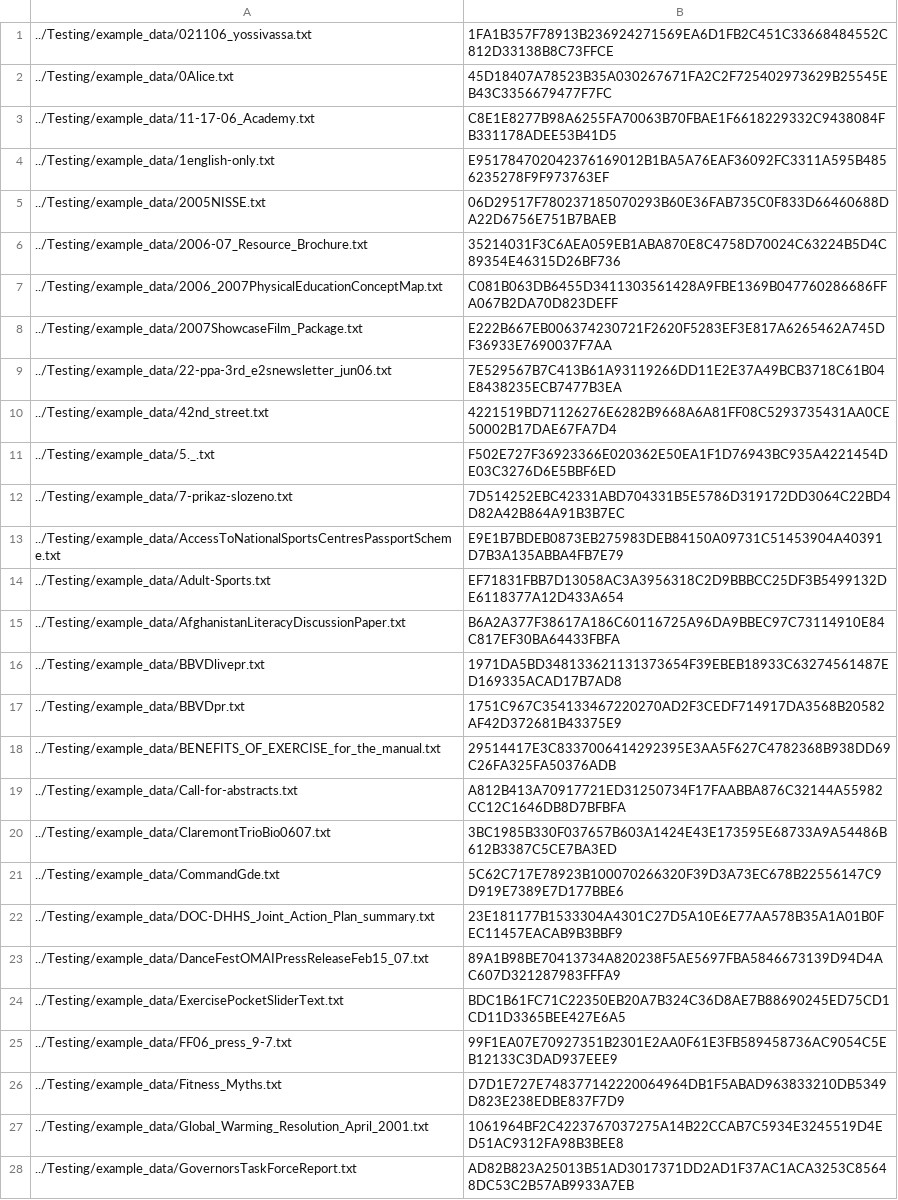
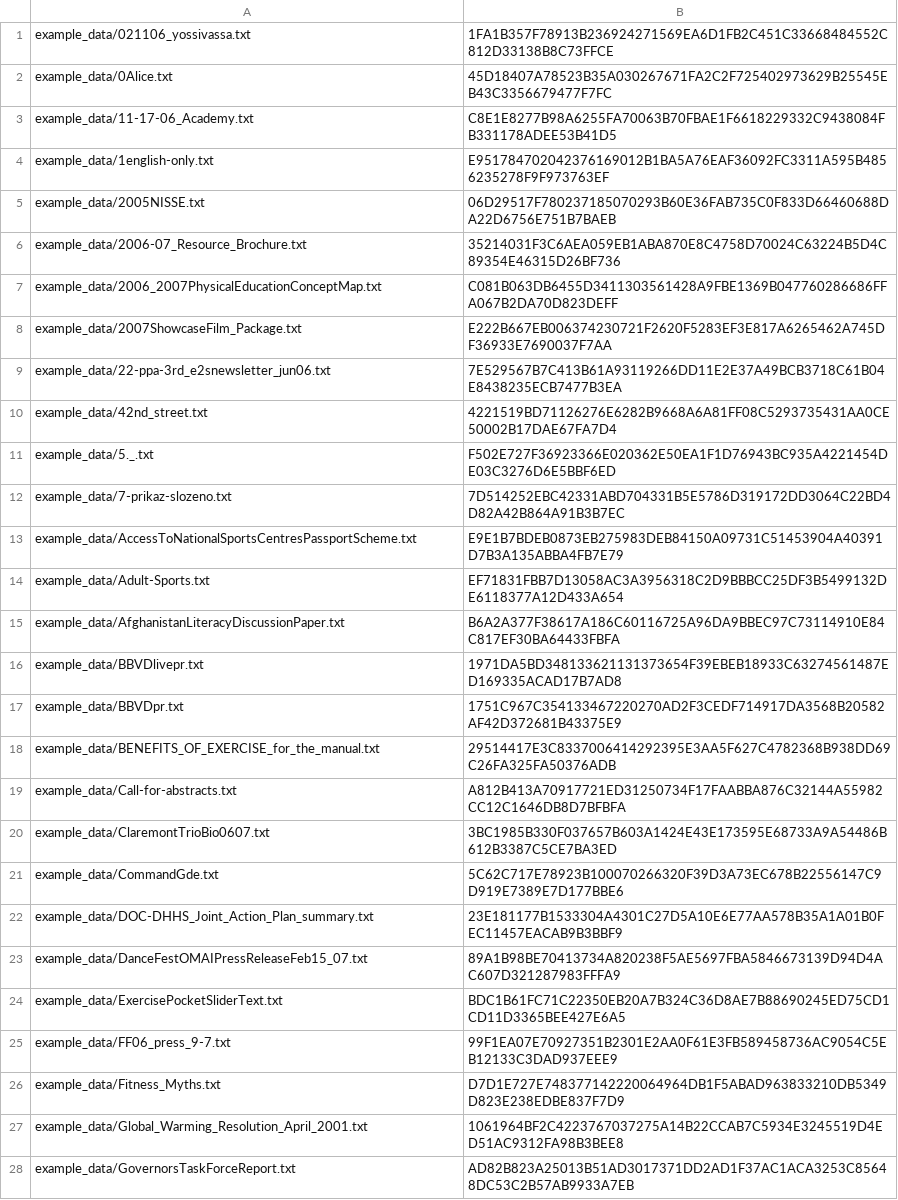
Before and after one commit to trendmicro/tlsh, a CSV file: Testing/example_data_col_swap.csv, drawn as a sheet; only a part is shown; the diff covers the shown part only; the diff names each change by its address in the sheet, - before the commit and + after, or states it on an @@ line.

Commit message:
**3.19.0**
24/March/2020
preperation for Windows build
- remove ../Testing/ from test.sh script and from regression test results

```diff
--- a/Testing/example_data_col_swap.csv
+++ b/Testing/example_data_col_swap.csv
-A1: ../Testing/example_data/021106_yossivassa.txt
+A1: example_data/021106_yossivassa.txt
-A2: ../Testing/example_data/0Alice.txt
+A2: example_data/0Alice.txt
-A3: ../Testing/example_data/11-17-06_Academy.txt
+A3: example_data/11-17-06_Academy.txt
-A4: ../Testing/example_data/1english-only.txt
+A4: example_data/1english-only.txt
-A5: ../Testing/example_data/2005NISSE.txt
+A5: example_data/2005NISSE.txt
-A6: ../Testing/example_data/2006-07_Resource_Brochure.txt
+A6: example_data/2006-07_Resource_Brochure.txt
-A7: ../Testing/example_data/2006_2007PhysicalEducationConceptMap.txt
+A7: example_data/2006_2007PhysicalEducationConceptMap.txt
-A8: ../Testing/example_data/2007ShowcaseFilm_Package.txt
+A8: example_data/2007ShowcaseFilm_Package.txt
-A9: ../Testing/example_data/22-ppa-3rd_e2snewsletter_jun06.txt
+A9: example_data/22-ppa-3rd_e2snewsletter_jun06.txt
-A10: ../Testing/example_data/42nd_street.txt
+A10: example_data/42nd_street.txt
-A11: ../Testing/example_data/5._.txt
+A11: example_data/5._.txt
-A12: ../Testing/example_data/7-prikaz-slozeno.txt
+A12: example_data/7-prikaz-slozeno.txt
-A13: ../Testing/example_data/AccessToNationalSportsCentresPassportScheme.txt
+A13: example_data/AccessToNationalSportsCentresPassportScheme.txt
-A14: ../Testing/example_data/Adult-Sports.txt
+A14: example_data/Adult-Sports.txt
-A15: ../Testing/example_data/AfghanistanLiteracyDiscussionPaper.txt
+A15: example_data/AfghanistanLiteracyDiscussionPaper.txt
-A16: ../Testing/example_data/BBVDlivepr.txt
+A16: example_data/BBVDlivepr.txt
-A17: ../Testing/example_data/BBVDpr.txt
+A17: example_data/BBVDpr.txt
-A18: ../Testing/example_data/BENEFITS_OF_EXERCISE_for_the_manual.txt
+A18: example_data/BENEFITS_OF_EXERCISE_for_the_manual.txt
-A19: ../Testing/example_data/Call-for-abstracts.txt
+A19: example_data/Call-for-abstracts.txt
-A20: ../Testing/example_data/ClaremontTrioBio0607.txt
+A20: example_data/ClaremontTrioBio0607.txt
-A21: ../Testing/example_data/CommandGde.txt
+A21: example_data/CommandGde.txt
-A22: ../Testing/example_data/DOC-DHHS_Joint_Action_Plan_summary.txt
+A22: example_data/DOC-DHHS_Joint_Action_Plan_summary.txt
-A23: ../Testing/example_data/DanceFestOMAIPressReleaseFeb15_07.txt
+A23: example_data/DanceFestOMAIPressReleaseFeb15_07.txt
-A24: ../Testing/example_data/ExercisePocketSliderText.txt
+A24: example_data/ExercisePocketSliderText.txt
-A25: ../Testing/example_data/FF06_press_9-7.txt
+A25: example_data/FF06_press_9-7.txt
-A26: ../Testing/example_data/Fitness_Myths.txt
+A26: example_data/Fitness_Myths.txt
-A27: ../Testing/example_data/Global_Warming_Resolution_April_2001.txt
+A27: example_data/Global_Warming_Resolution_April_2001.txt
-A28: ../Testing/example_data/GovernorsTaskForceReport.txt
+A28: example_data/GovernorsTaskForceReport.txt
```
Also changed, not shown: 50 edited cells elsewhere in this file, 16 other files.
